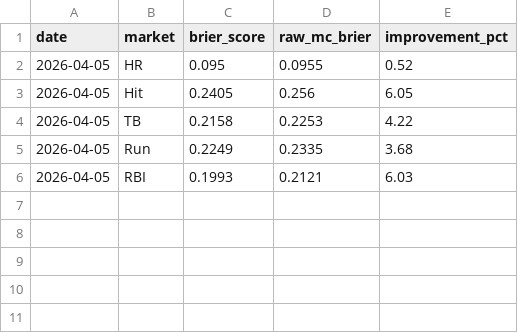
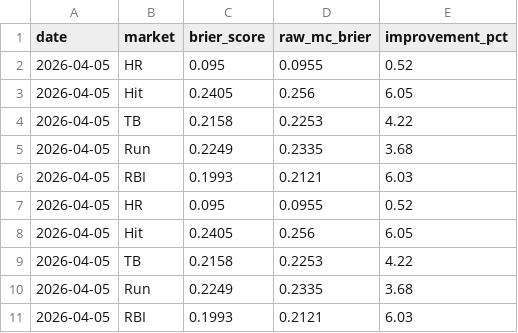
Before and after one commit to ForteRutgers/mlb-sniping-app, a CSV file: brier_score_history.csv, drawn as a sheet; the diff names each change by its address in the sheet, - before the commit and + after, or states it on an @@ line.

```diff
--- a/brier_score_history.csv
+++ b/brier_score_history.csv
+row 7: 2026-04-05 | HR | 0.095 | 0.0955 | 0.52
+row 8: 2026-04-05 | Hit | 0.2405 | 0.256 | 6.05
+row 9: 2026-04-05 | TB | 0.2158 | 0.2253 | 4.22
+row 10: 2026-04-05 | Run | 0.2249 | 0.2335 | 3.68
+row 11: 2026-04-05 | RBI | 0.1993 | 0.2121 | 6.03
```
Also changed, not shown: 3 other files.
